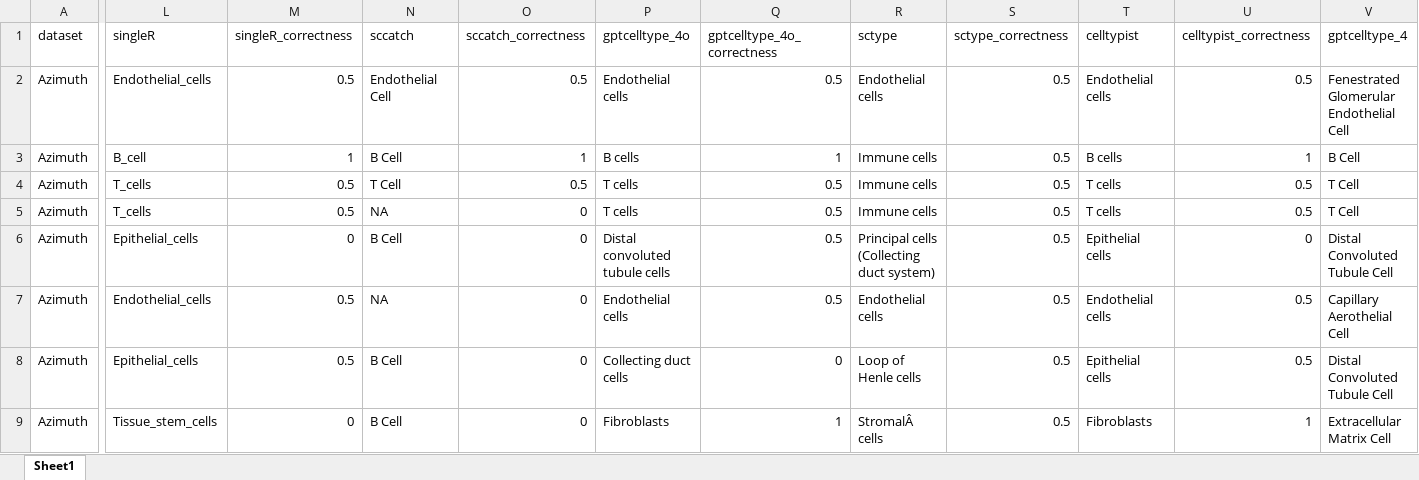
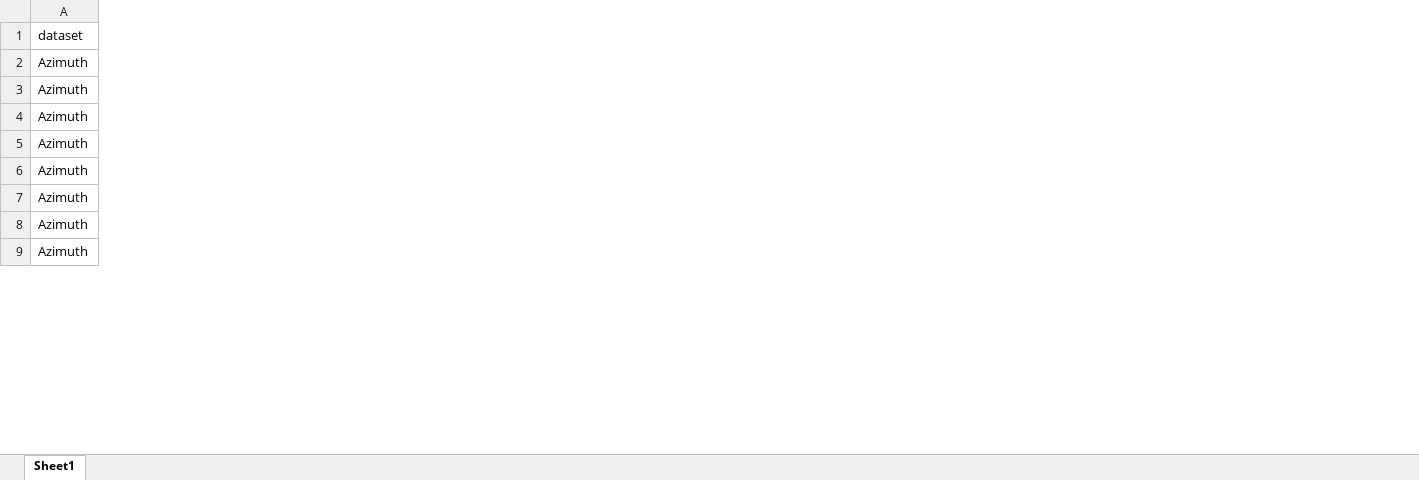
Before and after one commit to ElliotXie/CASSIA, an Excel workbook: CASSIA_example/Benchmark/gpt4o.xlsx, sheet Sheet1, drawn as a sheet; only a part is shown, gaps mark what is left out; values as stored, in another font and other column widths than the file's, no borders; the diff covers the shown part only; the diff names each change by its address in the sheet, - before the commit and + after, or states it on an @@ line.

```diff
--- a/CASSIA_example/Benchmark/gpt4o.xlsx (sheet Sheet1)
+++ b/CASSIA_example/Benchmark/gpt4o.xlsx (sheet Sheet1)
-column L (singleR), rows 2-9: Endothelial_cells | B_cell | T_cells | T_cells | Epithelial_cells | Endothelial_cells | Epithelial_cells | Tissue_stem_cells
-column M (singleR_correctness), rows 2-9: 0.5 | 1 | 0.5 | 0.5 | 0 | 0.5 | 0.5 | 0
-column N (sccatch), rows 2-9: Endothelial Cell | B Cell | T Cell | NA | B Cell | NA | B Cell | B Cell
-column O (sccatch_correctness), rows 2-9: 0.5 | 1 | 0.5 | 0 | 0 | 0 | 0 | 0
-column P (gptcelltype_4o), rows 2-9: Endothelial cells | B cells | T cells | T cells | Distal convoluted tubule cells | Endothelial cells | Collecting duct cells | Fibroblasts
-column Q (gptcelltype_4o_correctness), rows 2-9: 0.5 | 1 | 0.5 | 0.5 | 0.5 | 0.5 | 0 | 1
-column R (sctype), rows 2-9: Endothelial cells | Immune cells | Immune cells | Immune cells | Principal cells (Collecting duct system) | Endothelial cells | Loop of Henle cells | StromalÂ cells
-column S (sctype_correctness), rows 2-9: all 0.5
-column T (celltypist), rows 2-9: Endothelial cells | B cells | T cells | T cells | Epithelial cells | Endothelial cells | Epithelial cells | Fibroblasts
-column U (celltypist_correctness), rows 2-9: 0.5 | 1 | 0.5 | 0.5 | 0 | 0.5 | 0.5 | 1
-column V (gptcelltype_4), rows 2-9: Fenestrated Glomerular Endothelial Cell | B Cell | T Cell | T Cell | Distal Convoluted Tubule Cell | Capillary Aerothelial Cell | Distal Convoluted Tubule Cell | Extracellular Matrix Cell
```
Also changed, not shown: 1 removed column and 4 edited cells elsewhere in this sheet, CASSIA_example/Benchmark/Llama3.2.xlsx, 14 other files.
